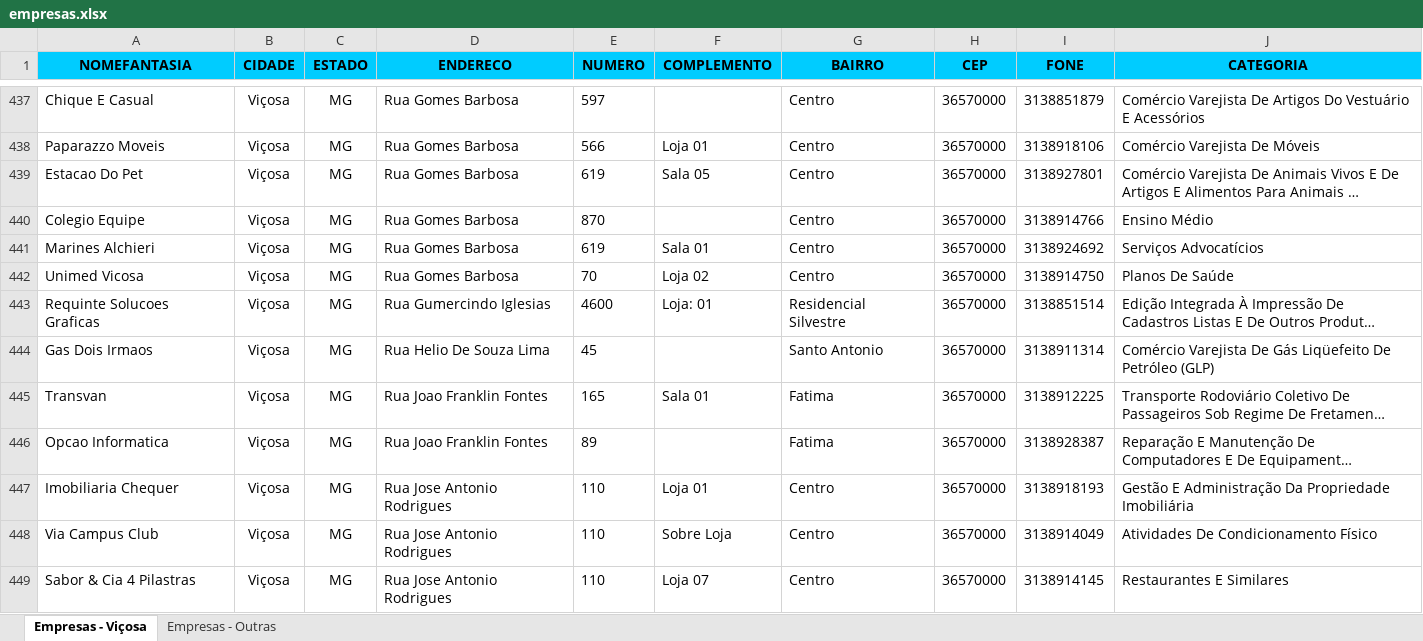
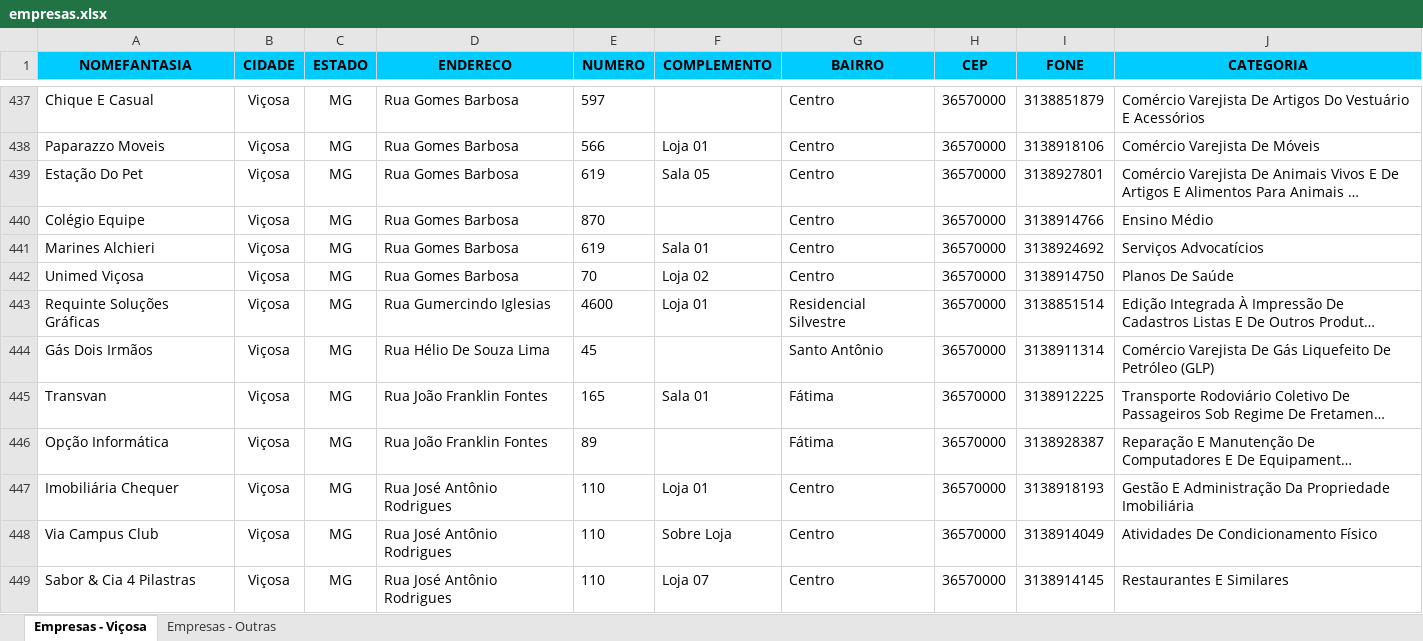
Before and after one commit to pedroufv/bim-go, an Excel workbook: src/Camaleao/Bimgo/SiteBundle/Resources/public/empresas.xlsx, sheet Empresas - Viçosa, drawn as a sheet; only a part is shown, gaps mark what is left out; long unchanged cells end in …; values as stored, in another font and other column widths than the file's, no borders; the diff covers the shown part only; the diff names each change by its address in the sheet, - before the commit and + after, or states it on an @@ line.

Commit message:
add valor padrao para fidadelidade e grupo e nova lista de empresas

```diff
--- a/src/Camaleao/Bimgo/SiteBundle/Resources/public/empresas.xlsx (sheet Empresas - Viçosa)
+++ b/src/Camaleao/Bimgo/SiteBundle/Resources/public/empresas.xlsx (sheet Empresas - Viçosa)
-A439 (NOMEFANTASIA): Estacao Do Pet
+A439 (NOMEFANTASIA): Estação Do Pet
-A440 (NOMEFANTASIA): Colegio Equipe
+A440 (NOMEFANTASIA): Colégio Equipe
-A442 (NOMEFANTASIA): Unimed Vicosa
+A442 (NOMEFANTASIA): Unimed Viçosa
-A443 (NOMEFANTASIA): Requinte Solucoes Graficas
+A443 (NOMEFANTASIA): Requinte Soluções Gráficas
-F443 (COMPLEMENTO): Loja: 01
+F443 (COMPLEMENTO): Loja 01
-A444 (NOMEFANTASIA): Gas Dois Irmaos
+A444 (NOMEFANTASIA): Gás Dois Irmãos
-D444 (ENDERECO): Rua Helio De Souza Lima
+D444 (ENDERECO): Rua Hélio De Souza Lima
-G444 (BAIRRO): Santo Antonio
+G444 (BAIRRO): Santo Antônio
-J444 (CATEGORIA): …De Gás Liqüefeito De Petróleo…
+J444 (CATEGORIA): …De Gás Liquefeito De Petróleo…
-D445:D446 (ENDERECO): Rua Joao Franklin Fontes
+D445:D446 (ENDERECO): Rua João Franklin Fontes
-G445:G446 (BAIRRO): Fatima
+G445:G446 (BAIRRO): Fátima
-A446 (NOMEFANTASIA): Opcao Informatica
+A446 (NOMEFANTASIA): Opção Informática
-A447 (NOMEFANTASIA): Imobiliaria Chequer
+A447 (NOMEFANTASIA): Imobiliária Chequer
-D447:D449 (ENDERECO): Rua Jose Antonio Rodrigues
+D447:D449 (ENDERECO): Rua José Antônio Rodrigues
```
Also changed, not shown: 630 edited cells elsewhere in this sheet, 1 other file.
